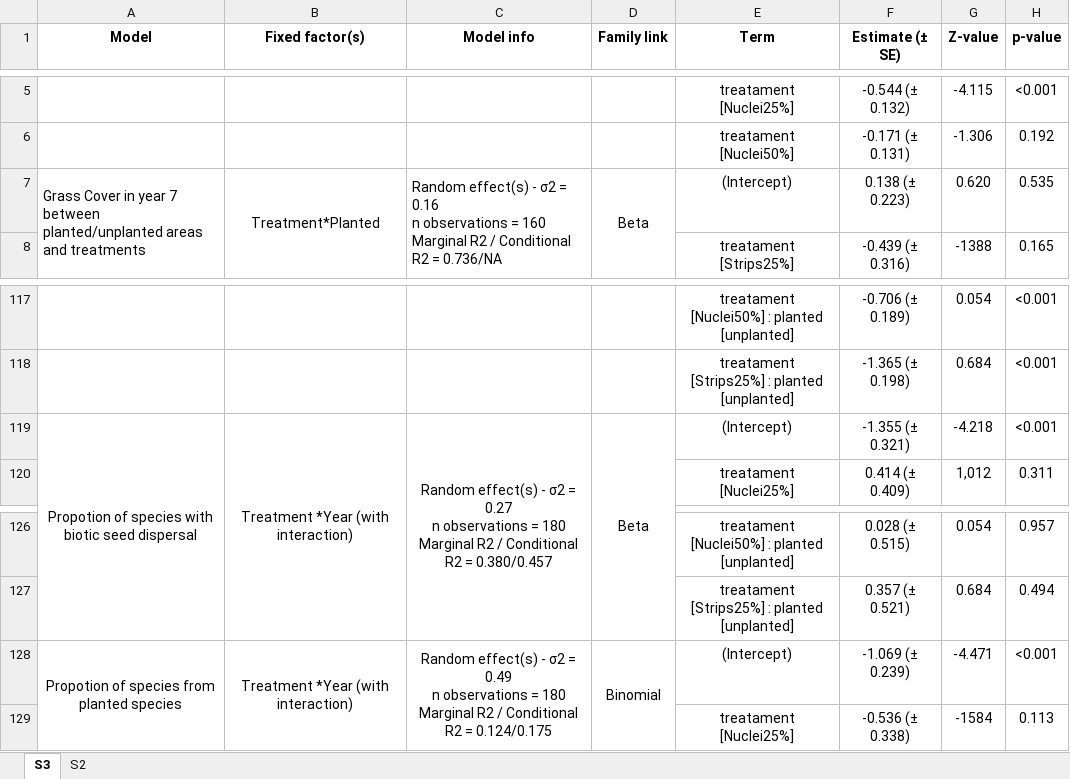
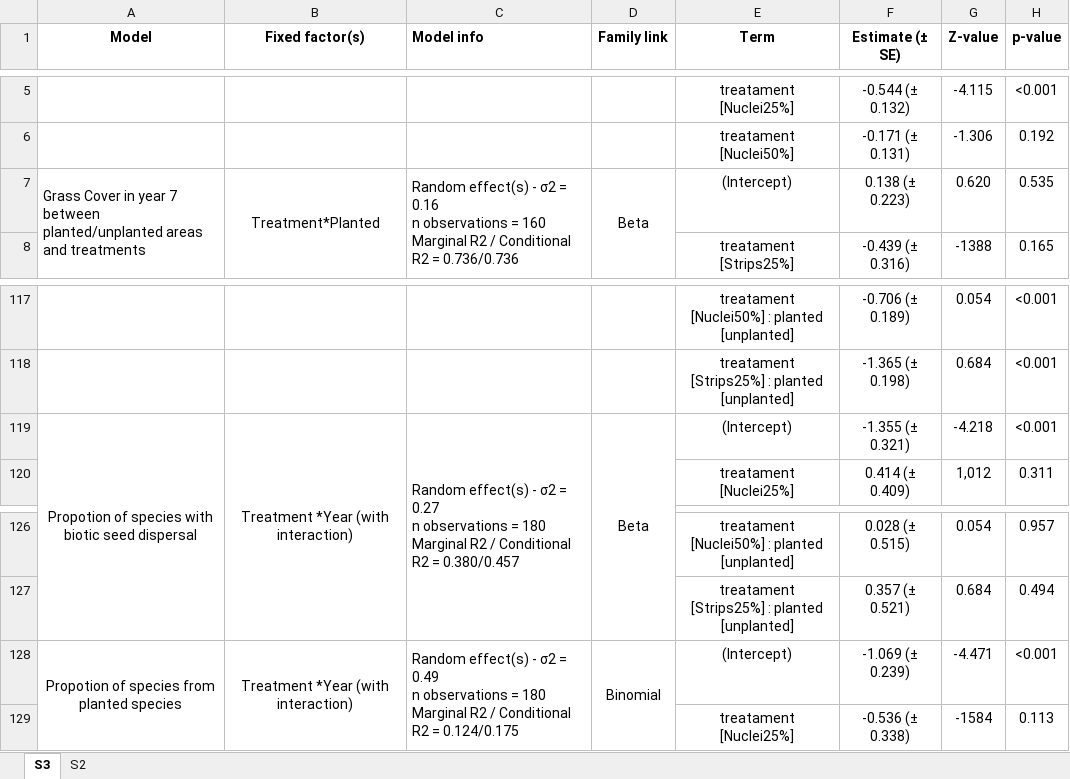
Before and after one commit to jvmelis/Nucleation, an Excel workbook: itatinga_Nuc_ModelSummaries.xlsx, sheet S3, drawn as a sheet; only a part is shown, gaps mark what is left out; values as stored, in another font and other column widths than the file's, no borders; the diff names each change by its address in the sheet, - before the commit and + after, or states it on an @@ line.

```diff
--- a/itatinga_Nuc_ModelSummaries.xlsx (sheet S3)
+++ b/itatinga_Nuc_ModelSummaries.xlsx (sheet S3)
-C1 alignment: center
+C1 alignment: left
-C7 (Model info): …R2 = 0.736/NA
+C7 (Model info): …R2 = 0.736/0.736
-C119 alignment: center
+C119 alignment: left
-C128 alignment: center
+C128 alignment: left
```
Also changed, not shown: Itatinga_Nuc_recruitment.xlsx, Itatinga_Nuc_recruitment_pioneers.xlsx, 3 other files.
